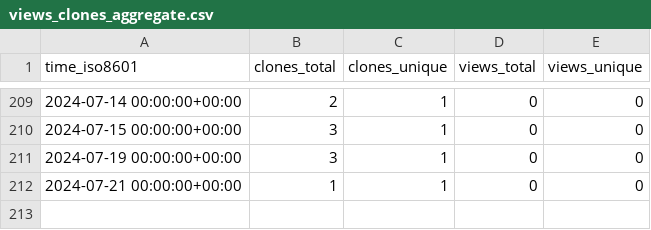
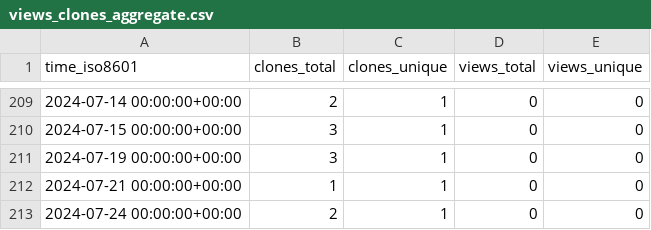
Before and after one commit to KajaBraz/AdventOfCode2023, a CSV file: KajaBraz/AdventOfCode2023/ghrs-data/views_clones_aggregate.csv, drawn as a sheet; only a part is shown, gaps mark what is left out.

```diff
--- a/KajaBraz/AdventOfCode2023/ghrs-data/views_clones_aggregate.csv
+++ b/KajaBraz/AdventOfCode2023/ghrs-data/views_clones_aggregate.csv
@@ -212 +212,2 @@ time_iso8601,clones_total,clones_unique,views_total,views_unique
 2024-07-21 00:00:00+00:00,1,1,0,0
+2024-07-24 00:00:00+00:00,2,1,0,0
```
Also changed, not shown: 1 other file.
